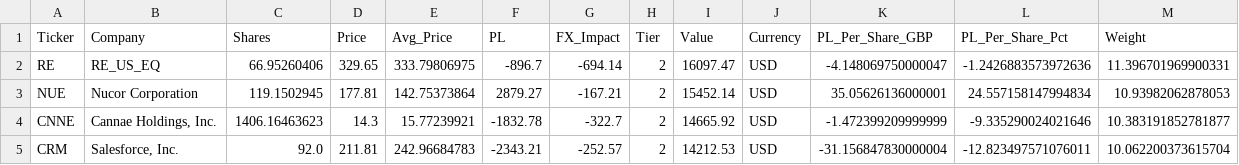
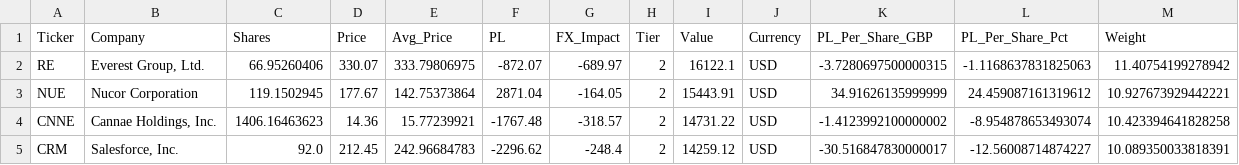
Before and after one commit to Dewsbex/sovereign-sentinel, a CSV file: ISA_PORTFOLIO.csv, drawn as a sheet; only a part is shown; the diff covers the shown part only.

```diff
--- a/ISA_PORTFOLIO.csv
+++ b/ISA_PORTFOLIO.csv
@@ -1,5 +1,5 @@
 Ticker,Company,Shares,Price,Avg_Price,PL,FX_Impact,Tier,Value,Currency,PL_Per_Share_GBP,PL_Per_Share_Pct,Weight
-RE,RE_US_EQ,66.95260406,329.65,333.79806975,-896.7,-694.14,2,16097.47,USD,-4.148069750000047,-1.2426883573972636,11.396701969900331
-NUE,Nucor Corporation,119.1502945,177.81,142.75373864,2879.27,-167.21,2,15452.14,USD,35.05626136000001,24.557158147994834,10.93982062878053
-CNNE,"Cannae Holdings, Inc.",1406.16463623,14.3,15.77239921,-1832.78,-322.7,2,14665.92,USD,-1.472399209999999,-9.335290024021646,10.383191852781877
-CRM,"Salesforce, Inc.",92.0,211.81,242.96684783,-2343.21,-252.57,2,14212.53,USD,-31.156847830000004,-12.823497571076011,10.062200373615704
+RE,"Everest Group, Ltd.",66.95260406,330.07,333.79806975,-872.07,-689.97,2,16122.1,USD,-3.7280697500000315,-1.1168637831825063,11.40754199278942
+NUE,Nucor Corporation,119.1502945,177.67,142.75373864,2871.04,-164.05,2,15443.91,USD,34.91626135999999,24.459087161319612,10.927673929442221
+CNNE,"Cannae Holdings, Inc.",1406.16463623,14.36,15.77239921,-1767.48,-318.57,2,14731.22,USD,-1.4123992100000002,-8.954878653493074,10.423394641828258
+CRM,"Salesforce, Inc.",92.0,212.45,242.96684783,-2296.62,-248.4,2,14259.12,USD,-30.516847830000017,-12.56008714874227,10.089350033818391
```
Also changed, not shown: 65 edited cells elsewhere in this file, 5 other files.
